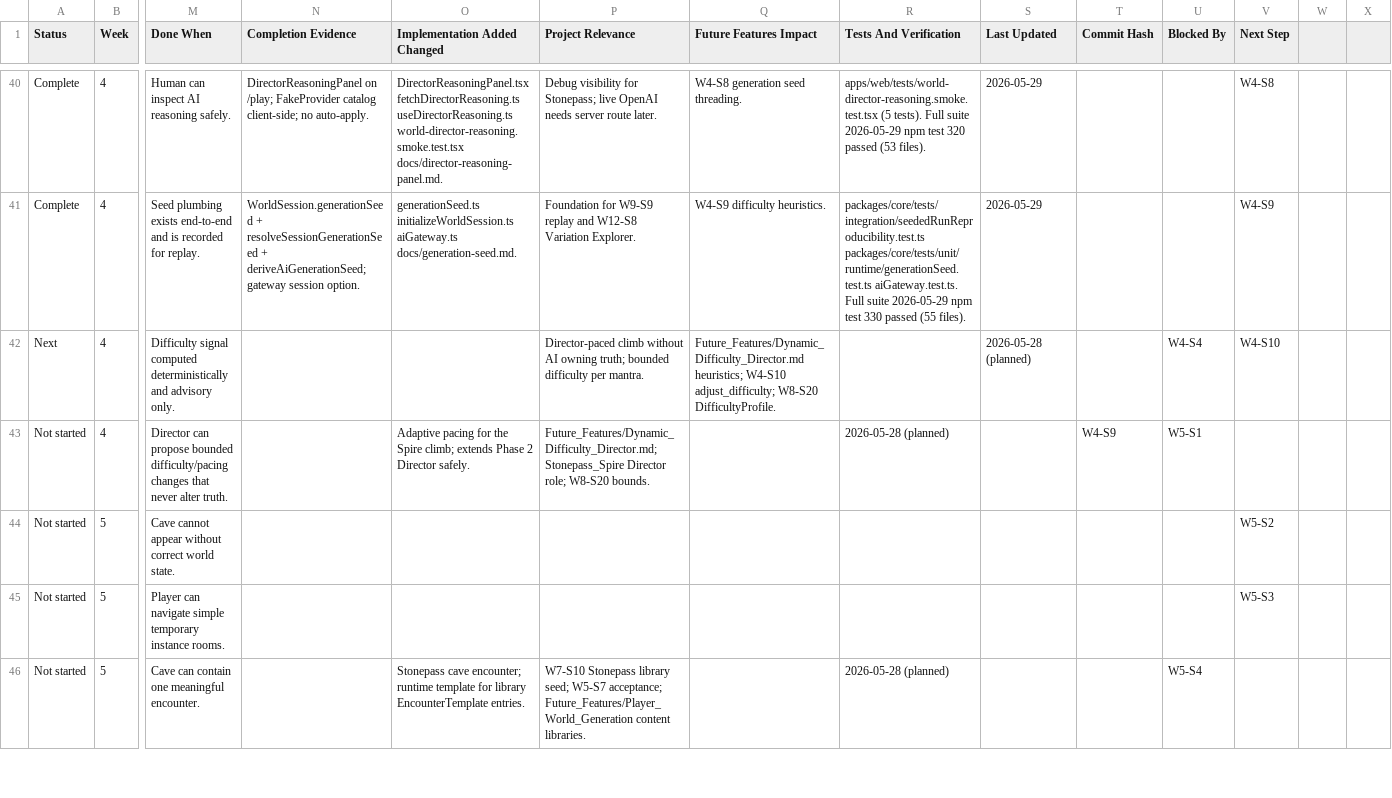
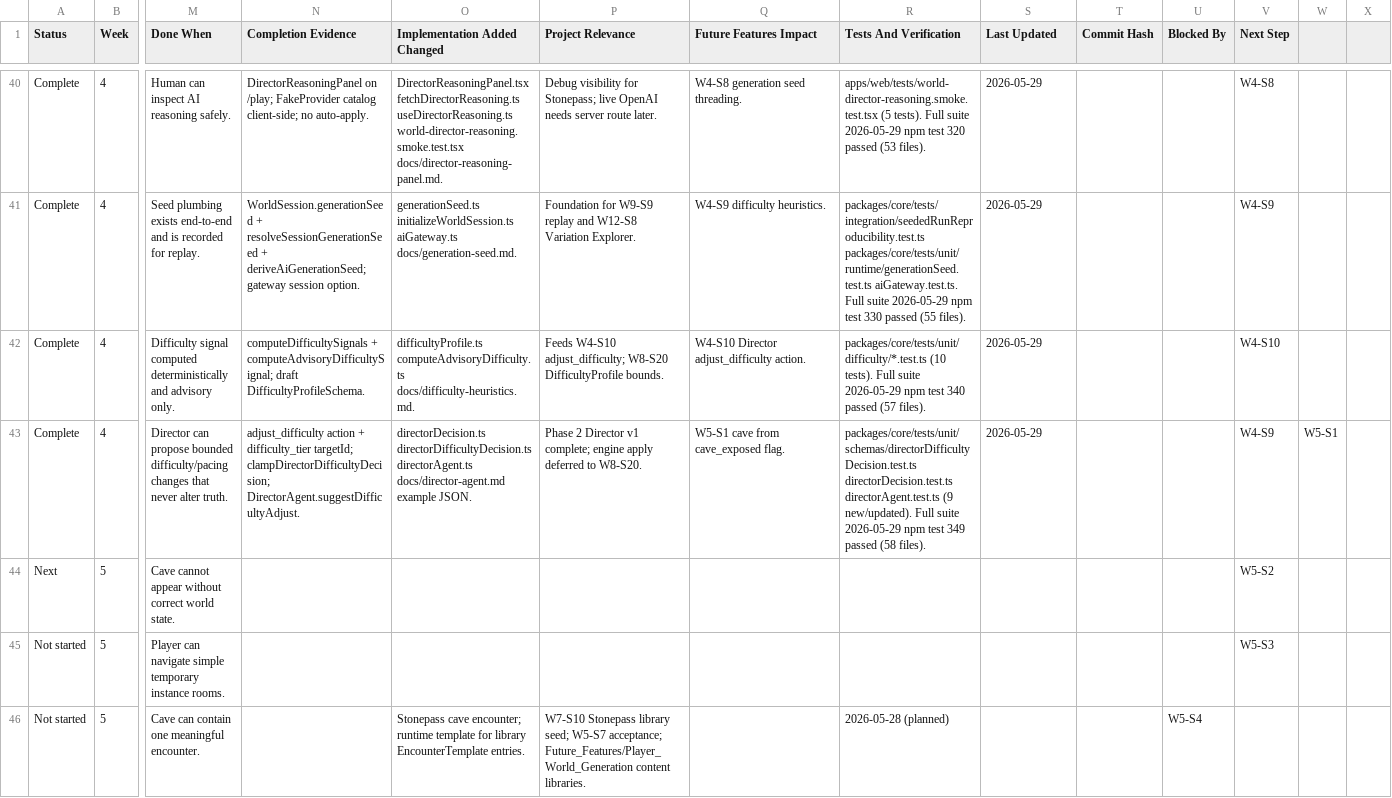
Before and after one commit to darkrazeen/Playable_Worlds_Lab, a CSV file: Playable_Worlds_Lab_v4_1_Notion_Step_Tracker.csv, drawn as a sheet; only a part is shown, gaps mark what is left out; the diff names each change by its address in the sheet, - before the commit and + after, or states it on an @@ line.

```diff
--- a/Playable_Worlds_Lab_v4_1_Notion_Step_Tracker.csv
+++ b/Playable_Worlds_Lab_v4_1_Notion_Step_Tracker.csv
-A42 (Status): Next
+A42 (Status): Complete
-N42 (Completion Evidence): (empty)
+N42 (Completion Evidence): computeDifficultySignals + computeAdvisoryDifficultySignal; draft DifficultyProfileSchema.
-O42 (Implementation Added Changed): (empty)
+O42 (Implementation Added Changed): difficultyProfile.ts computeAdvisoryDifficulty.ts docs/difficulty-heuristics.md.
-P42 (Project Relevance): Director-paced climb without AI owning truth; bounded difficulty per mantra.
+P42 (Project Relevance): Feeds W4-S10 adjust_difficulty; W8-S20 DifficultyProfile bounds.
-Q42 (Future Features Impact): Future_Features/Dynamic_Difficulty_Director.md heuristics; W4-S10 adjust_difficulty; W8-S20 DifficultyProfile.
+Q42 (Future Features Impact): W4-S10 Director adjust_difficulty action.
-R42 (Tests And Verification): (empty)
+R42 (Tests And Verification): packages/core/tests/unit/difficulty/*.test.ts (10 tests). Full suite 2026-05-29 npm test 340 passed (57 files).
-S42 (Last Updated): 2026-05-28 (planned)
+S42 (Last Updated): 2026-05-29
-U42 (Blocked By): W4-S4
+U42 (Blocked By): (empty)
-A43 (Status): Not started
+A43 (Status): Complete
-N43 (Completion Evidence): (empty)
+N43 (Completion Evidence): adjust_difficulty action + difficulty_tier targetId; clampDirectorDifficultyDecision; DirectorAgent.suggestDifficultyAdjust.
-O43 (Implementation Added Changed): Adaptive pacing for the Spire climb; extends Phase 2 Director safely.
+O43 (Implementation Added Changed): directorDecision.ts directorDifficultyDecision.ts directorAgent.ts docs/director-agent.md example JSON.
-P43 (Project Relevance): Future_Features/Dynamic_Difficulty_Director.md; Stonepass_Spire Director role; W8-S20 bounds.
+P43 (Project Relevance): Phase 2 Director v1 complete; engine apply deferred to W8-S20.
-Q43 (Future Features Impact): (empty)
+Q43 (Future Features Impact): W5-S1 cave from cave_exposed flag.
-R43 (Tests And Verification): 2026-05-28 (planned)
+R43 (Tests And Verification): packages/core/tests/unit/schemas/directorDifficultyDecision.test.ts directorDecision.test.ts directorAgent.test.ts (9 new/updated). Full suite 2026-05-29 npm test 349 passed (58 files).
-S43 (Last Updated): (empty)
+S43 (Last Updated): 2026-05-29
-T43 (Commit Hash): W4-S9
+T43 (Commit Hash): (empty)
-U43 (Blocked By): W5-S1
+U43 (Blocked By): (empty)
-V43 (Next Step): (empty)
+V43 (Next Step): W4-S9
-W43: (empty)
+W43: W5-S1
-A44 (Status): Not started
+A44 (Status): Next
```
Also changed, not shown: 19 other files.
